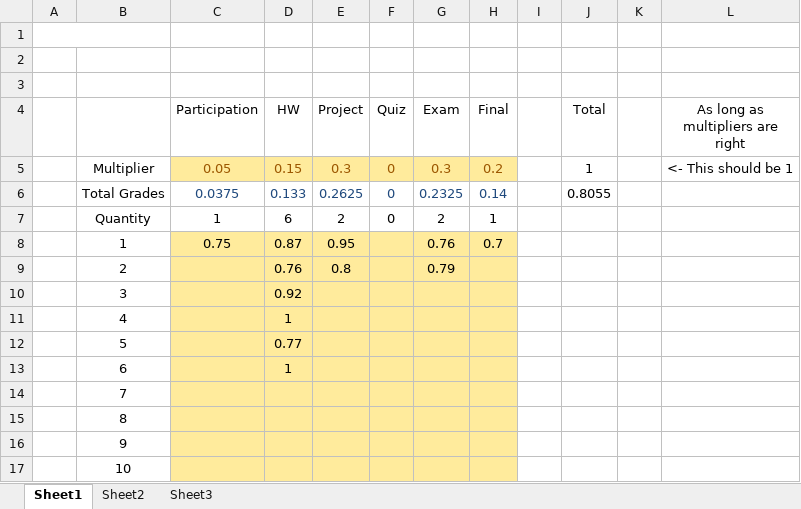
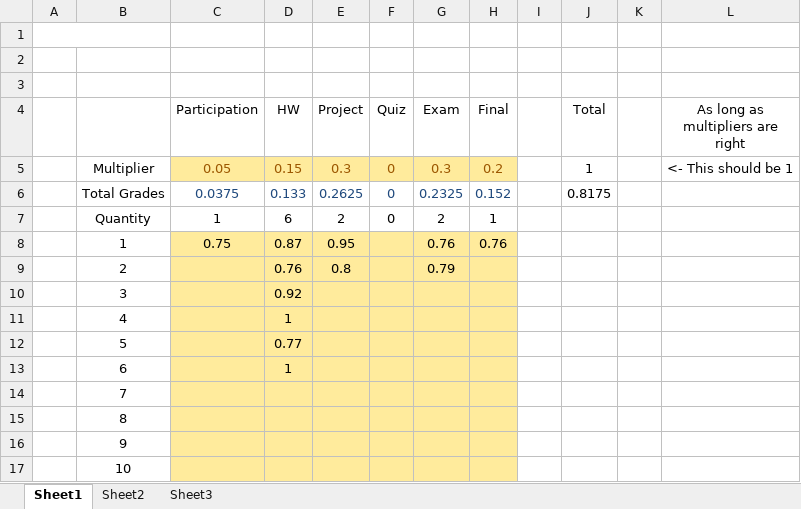
Before and after one commit to AlexLundinEducational/UTDSummer2018, an Excel workbook: CS-4375.0U2-Machine-Learning/Grades/Grades.xlsx, sheet Sheet1, drawn as a sheet; values as stored, in another font and other column widths than the file's, no borders; the diff names each change by its address in the sheet, - before the commit and + after, or states it on an @@ line.

Commit message:
grades

```diff
--- a/CS-4375.0U2-Machine-Learning/Grades/Grades.xlsx (sheet Sheet1)
+++ b/CS-4375.0U2-Machine-Learning/Grades/Grades.xlsx (sheet Sheet1)
-H6 (Final): 0.14
+H6 (Final): 0.152
-J6 (Total): 0.8055
+J6 (Total): 0.8175
-H8 (Final): 0.7
+H8 (Final): 0.76
```
Also changed, not shown: SE-4367.0U1-Testing/Grades/Grades.xlsx.
